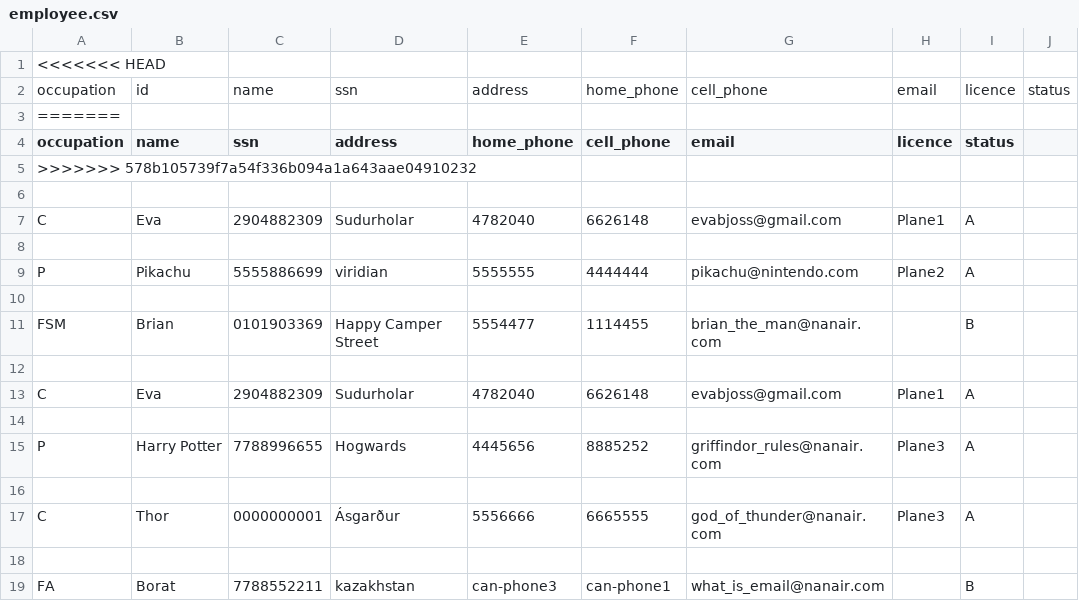
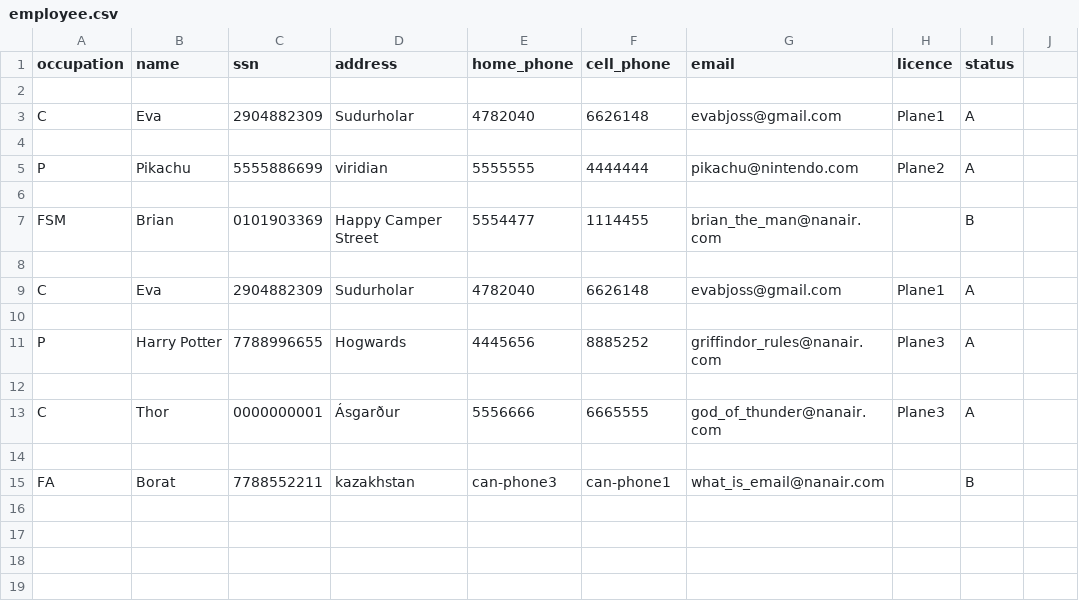
Before and after one commit to evab19/verklegt1, a CSV file: Source/data/employee.csv, drawn as a sheet; the diff names each change by its address in the sheet, - before the commit and + after, or states it on an @@ line.

```diff
--- a/Source/data/employee.csv
+++ b/Source/data/employee.csv
-row 1: <<<<<<< HEAD
-row 2: occupation | id | name | ssn | address | home_phone | cell_phone | email | licence | status
-row 3: =======
-row 5: >>>>>>> 578b105739f7a54f336b094a1a643aae04910232
```
Also changed, not shown: Source/data/voyage.csv, 6 other files.
